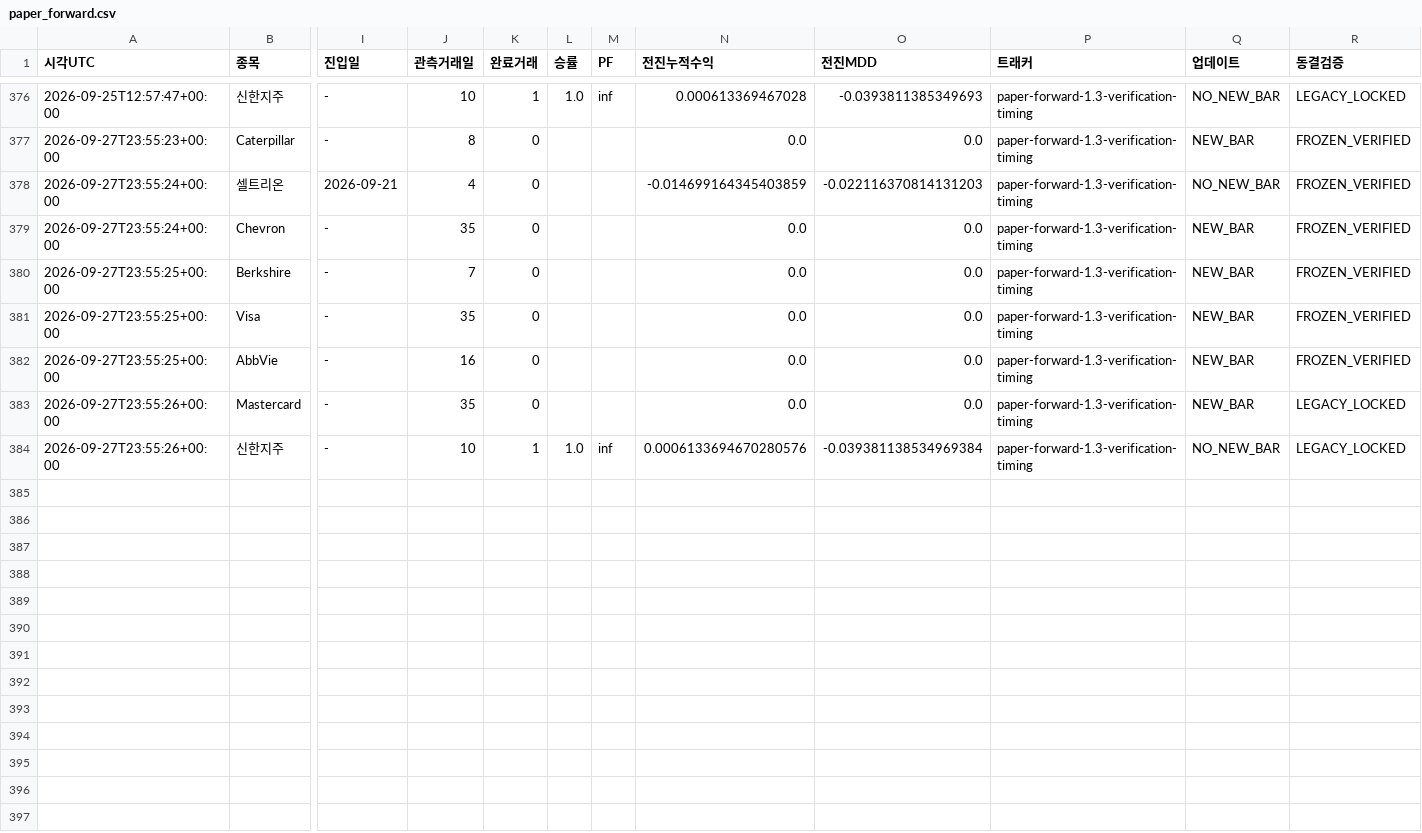
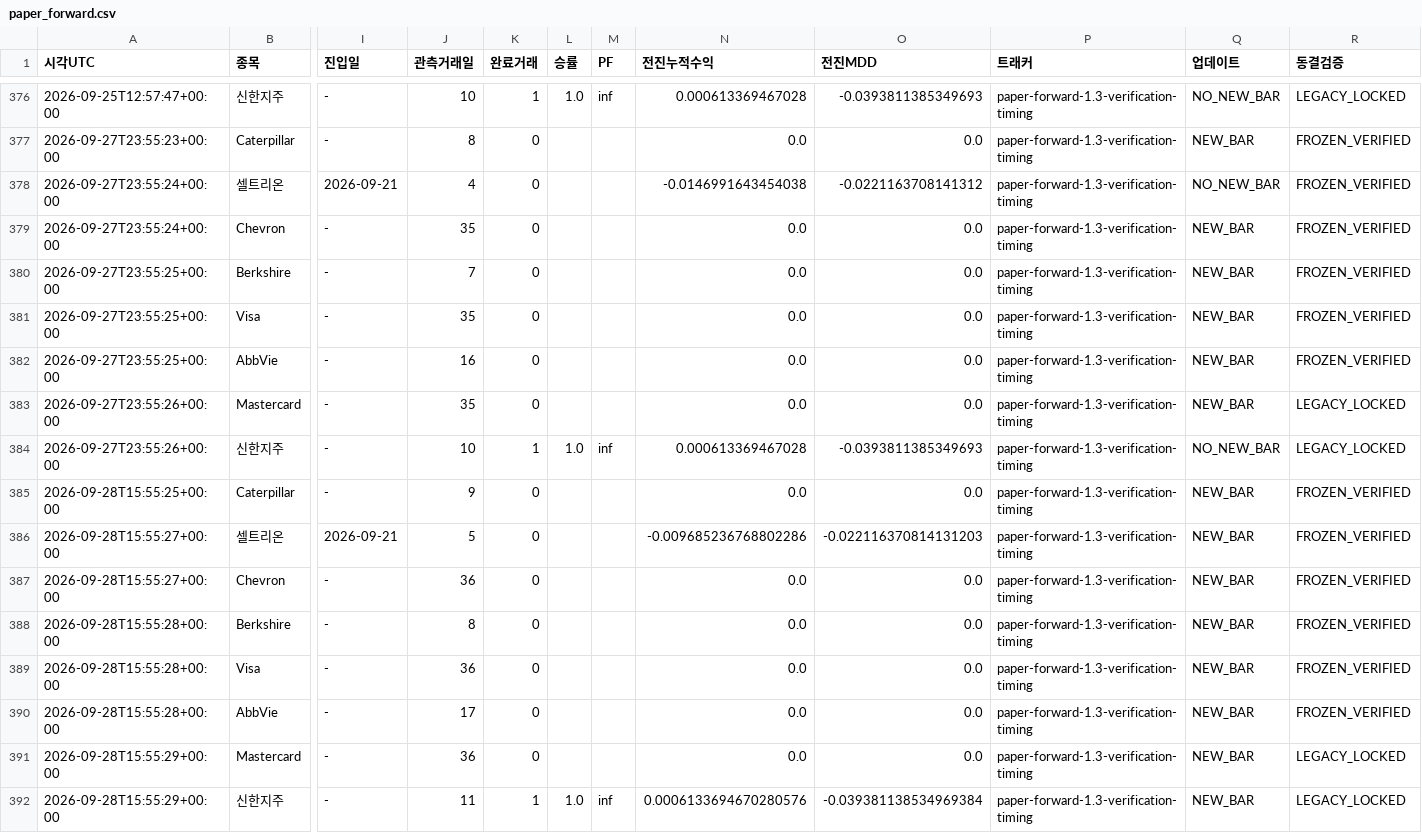
Before and after one commit to dg4200355-arch/apex-ai-trading-bot, a CSV file: reports/paper_forward.csv, drawn as a sheet; only a part is shown, gaps mark what is left out; rows hold the shown columns only; the diff names each change by its address in the sheet, - before the commit and + after, or states it on an @@ line.

```diff
--- a/reports/paper_forward.csv
+++ b/reports/paper_forward.csv
-N378 (전진누적수익): -0.014699164345403859
+N378 (전진누적수익): -0.0146991643454038
-O378 (전진MDD): -0.022116370814131203
+O378 (전진MDD): -0.0221163708141312
-N384 (전진누적수익): 0.0006133694670280576
+N384 (전진누적수익): 0.000613369467028
-O384 (전진MDD): -0.039381138534969384
+O384 (전진MDD): -0.0393811385349693
+row 385: 2026-09-28T15:55:25+00:00 | Caterpillar | - | 9 | 0 |  |  | 0.0 | 0.0 | paper-forward-1.3-verification-timing | NEW_BAR | FROZEN_VERIFIED
+row 386: 2026-09-28T15:55:27+00:00 | 셀트리온 | 2026-09-21 | 5 | 0 |  |  | -0.009685236768802286 | -0.022116370814131203 | paper-forward-1.3-verification-timing | NEW_BAR | FROZEN_VERIFIED
+row 387: 2026-09-28T15:55:27+00:00 | Chevron | - | 36 | 0 |  |  | 0.0 | 0.0 | paper-forward-1.3-verification-timing | NEW_BAR | FROZEN_VERIFIED
+row 388: 2026-09-28T15:55:28+00:00 | Berkshire | - | 8 | 0 |  |  | 0.0 | 0.0 | paper-forward-1.3-verification-timing | NEW_BAR | FROZEN_VERIFIED
+row 389: 2026-09-28T15:55:28+00:00 | Visa | - | 36 | 0 |  |  | 0.0 | 0.0 | paper-forward-1.3-verification-timing | NEW_BAR | FROZEN_VERIFIED
+row 390: 2026-09-28T15:55:28+00:00 | AbbVie | - | 17 | 0 |  |  | 0.0 | 0.0 | paper-forward-1.3-verification-timing | NEW_BAR | FROZEN_VERIFIED
+row 391: 2026-09-28T15:55:29+00:00 | Mastercard | - | 36 | 0 |  |  | 0.0 | 0.0 | paper-forward-1.3-verification-timing | NEW_BAR | LEGACY_LOCKED
+row 392: 2026-09-28T15:55:29+00:00 | 신한지주 | - | 11 | 1 | 1.0 | inf | 0.0006133694670280576 | -0.039381138534969384 | paper-forward-1.3-verification-timing | NEW_BAR | LEGACY_LOCKED
```
Also changed, not shown: reports/paper_account.csv, reports/paper_positions.csv, 8 other files.
